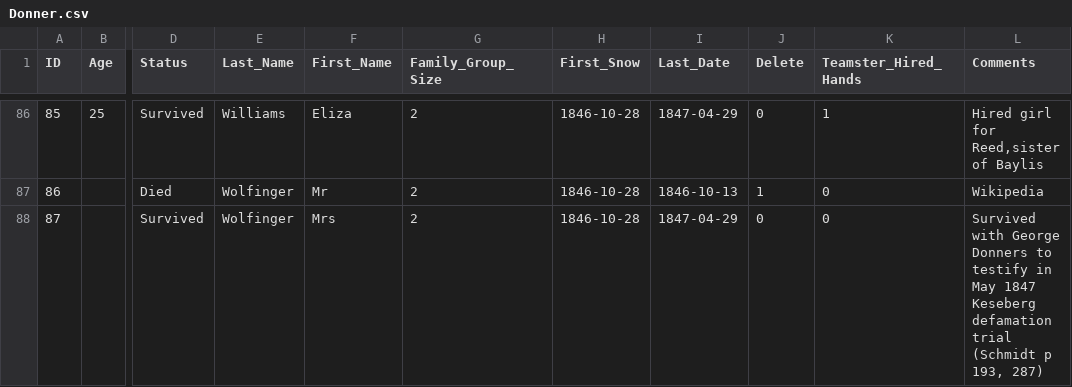
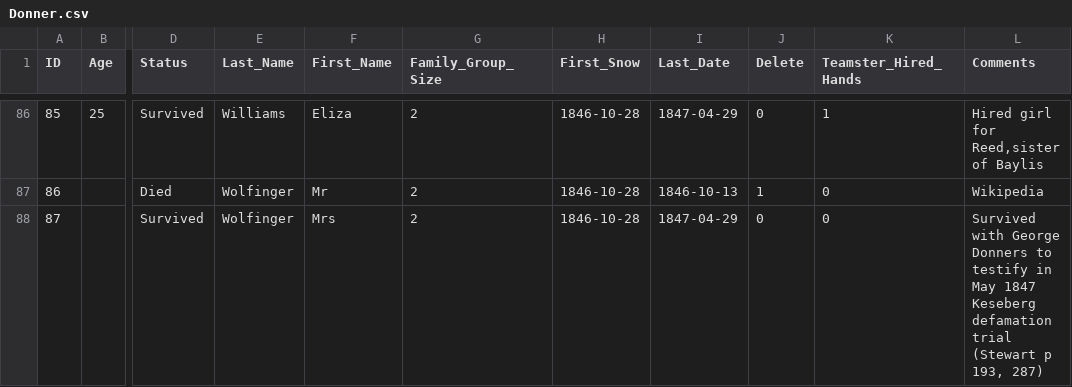
Before and after one commit to EugeneGall/Donner-data-analysis, a CSV file: Donner.csv, drawn as a sheet; only a part is shown, gaps mark what is left out; the diff names each change by its address in the sheet, - before the commit and + after, or states it on an @@ line.

Commit message:
Minor change for Mrs.Wolfinger

```diff
--- a/Donner.csv
+++ b/Donner.csv
-L88 (Comments): …defamation trial (Schmidt p 193,…
+L88 (Comments): …defamation trial (Stewart p 193,…
```
